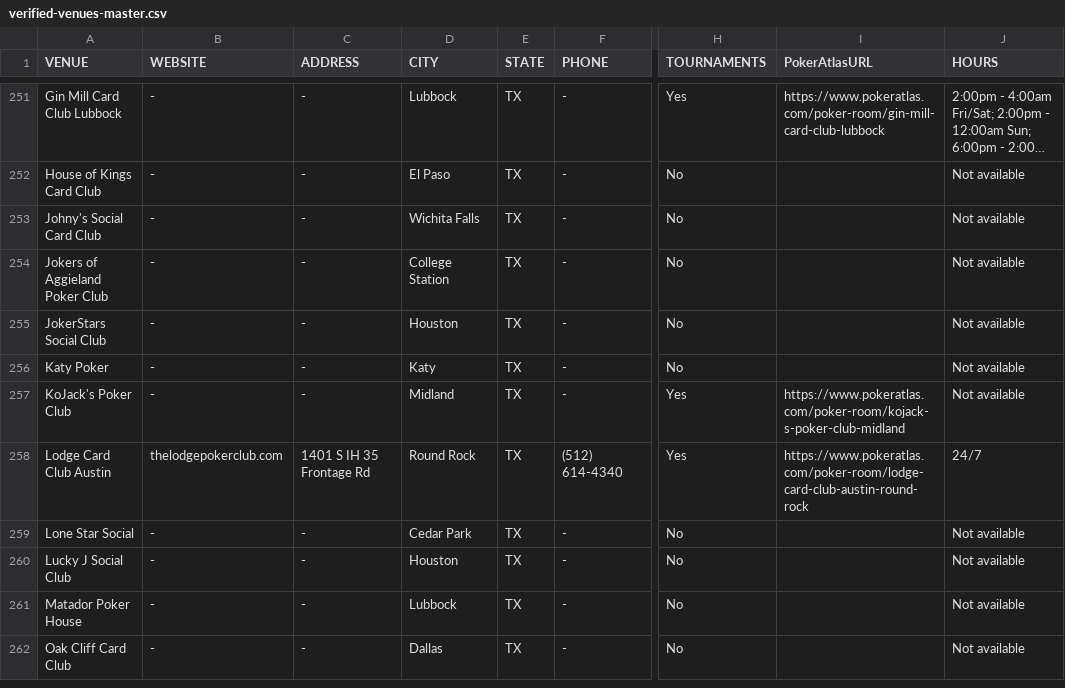
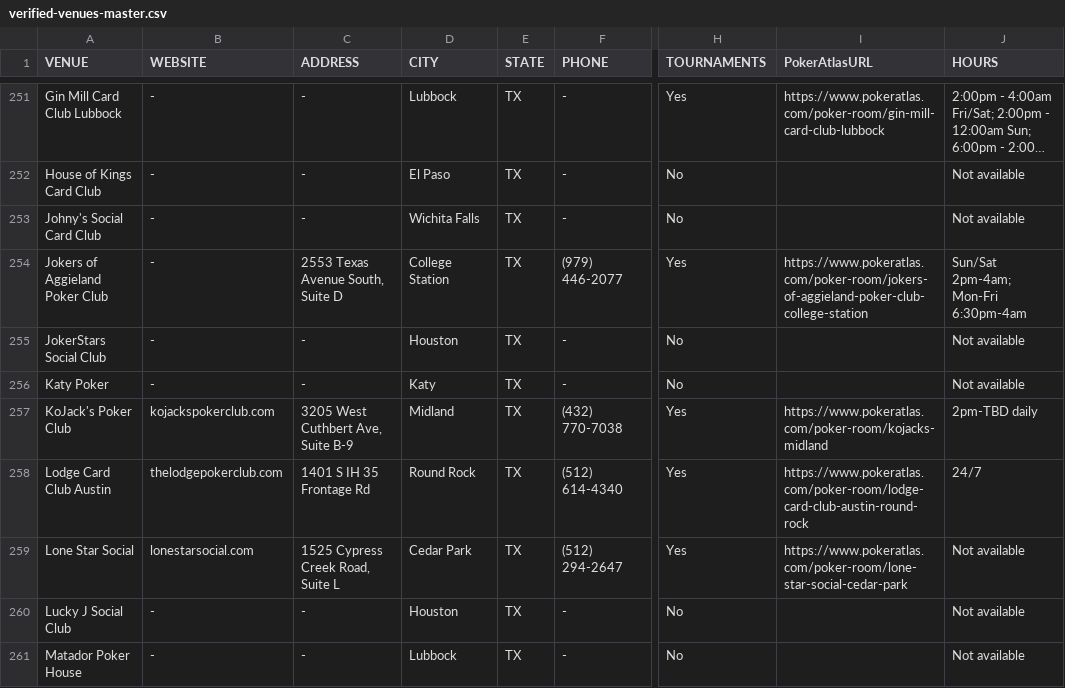
Before and after one commit to Smarter-Poker/Smarter-Poker-World-Hub, a CSV file: data/verified-venues-master.csv, drawn as a sheet; only a part is shown, gaps mark what is left out; the shorter side is filled out with more unchanged rows; long unchanged cells end in …; the diff covers the shown part only; the diff names each change by its address in the sheet, - before the commit and + after, or states it on an @@ line.

```diff
--- a/data/verified-venues-master.csv
+++ b/data/verified-venues-master.csv
-C254 (ADDRESS): -
+C254 (ADDRESS): 2553 Texas Avenue South, Suite D
-F254 (PHONE): -
+F254 (PHONE): (979) 446-2077
-H254 (TOURNAMENTS): No
+H254 (TOURNAMENTS): Yes
-I254 (PokerAtlasURL): (empty)
+I254 (PokerAtlasURL): https://www.pokeratlas.com/poker-room/jokers-of-aggieland-poker-club-college-station
-J254 (HOURS): Not available
+J254 (HOURS): Sun/Sat 2pm-4am; Mon-Fri 6:30pm-4am
-B257 (WEBSITE): -
+B257 (WEBSITE): kojackspokerclub.com
-C257 (ADDRESS): -
+C257 (ADDRESS): 3205 West Cuthbert Ave, Suite B-9
-F257 (PHONE): -
+F257 (PHONE): (432) 770-7038
-I257 (PokerAtlasURL): https://www.pokeratlas.com/poker-room/kojack-s-poker-club-midland
+I257 (PokerAtlasURL): https://www.pokeratlas.com/poker-room/kojacks-midland
-J257 (HOURS): Not available
+J257 (HOURS): 2pm-TBD daily
-B259 (WEBSITE): -
+B259 (WEBSITE): lonestarsocial.com
-C259 (ADDRESS): -
+C259 (ADDRESS): 1525 Cypress Creek Road, Suite L
-F259 (PHONE): -
+F259 (PHONE): (512) 294-2647
-H259 (TOURNAMENTS): No
+H259 (TOURNAMENTS): Yes
-I259 (PokerAtlasURL): (empty)
+I259 (PokerAtlasURL): https://www.pokeratlas.com/poker-room/lone-star-social-cedar-park
```
Also changed, not shown: 78 edited cells elsewhere in this file.
